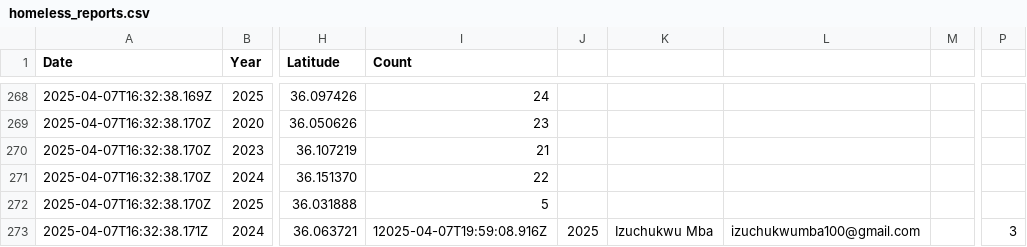
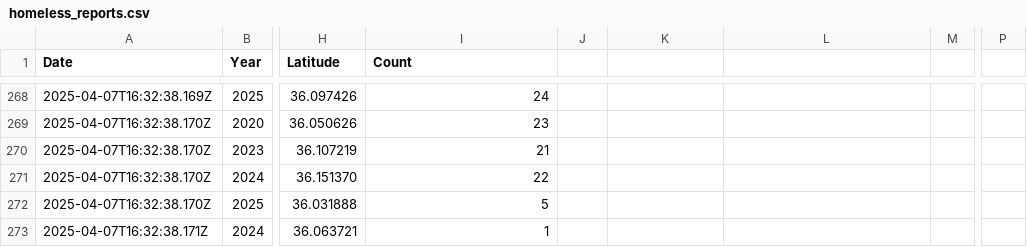
Before and after one commit to izuchukwumba/winston-salem, a CSV file: backend/src/heatmap/homeless_reports.csv, drawn as a sheet; only a part is shown, gaps mark what is left out; the diff names each change by its address in the sheet, - before the commit and + after, or states it on an @@ line.

```diff
--- a/backend/src/heatmap/homeless_reports.csv
+++ b/backend/src/heatmap/homeless_reports.csv
-I273 (Count): 12025-04-07T19:59:08.916Z
+I273 (Count): 1
-J273: 2025
+J273: (empty)
-K273: Izuchukwu Mba
+K273: (empty)
-L273: izuchukwumba100@gmail.com
+L273: (empty)
-P273: 3
+P273: (empty)
```
Also changed, not shown: 4 other files.
